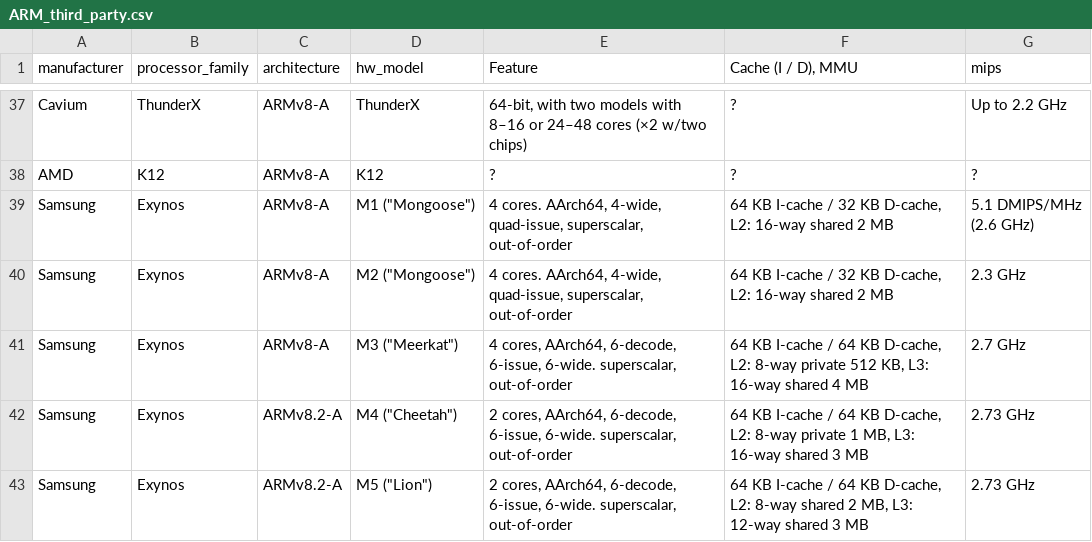
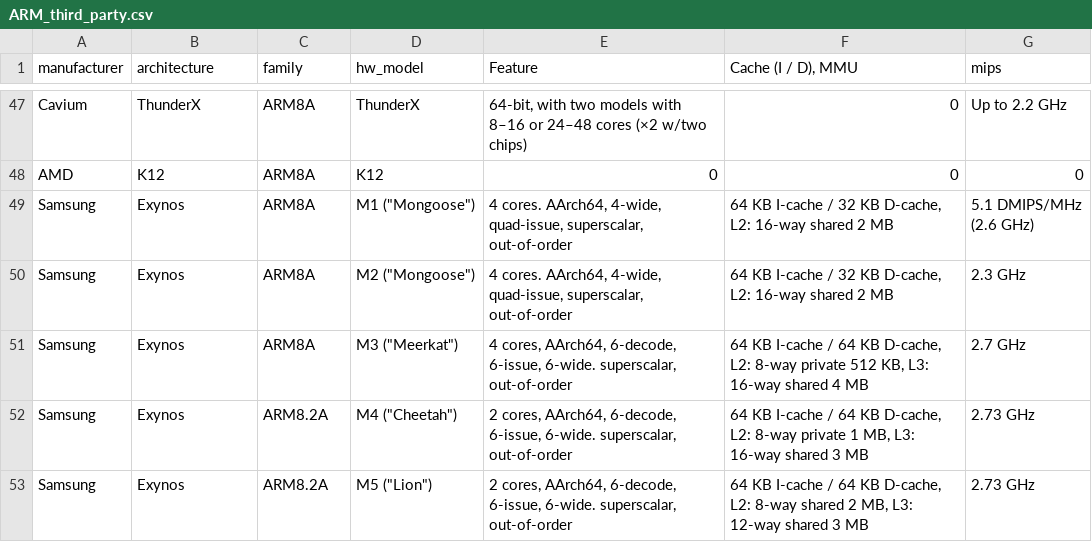
Before and after one commit to warichter1/processors, a CSV file: ARM/ARM_third_party.csv, drawn as a sheet; only a part is shown, gaps mark what is left out; addresses are those after the commit; the diff covers the shown part only; the diff names each change by its address in the sheet, - before the commit and + after, or states it on an @@ line.

Commit message:
add columns to process

```diff
--- a/ARM/ARM_third_party.csv
+++ b/ARM/ARM_third_party.csv
-B1: processor_family
+B1: architecture
-C1: architecture
+C1: family
-C47:C51 (family): ARMv8-A
+C47:C51 (family): ARM8A
-F47:F48 (Cache (I / D), MMU): ?
+F47:F48 (Cache (I / D), MMU): 0
-E48 (Feature): ?
+E48 (Feature): 0
-G48 (mips): ?
+G48 (mips): 0
-C52:C53 (family): ARMv8.2-A
+C52:C53 (family): ARM8.2A
```
Also changed, not shown: 10 added rows and 58 edited cells elsewhere in this file, 1 other file.
